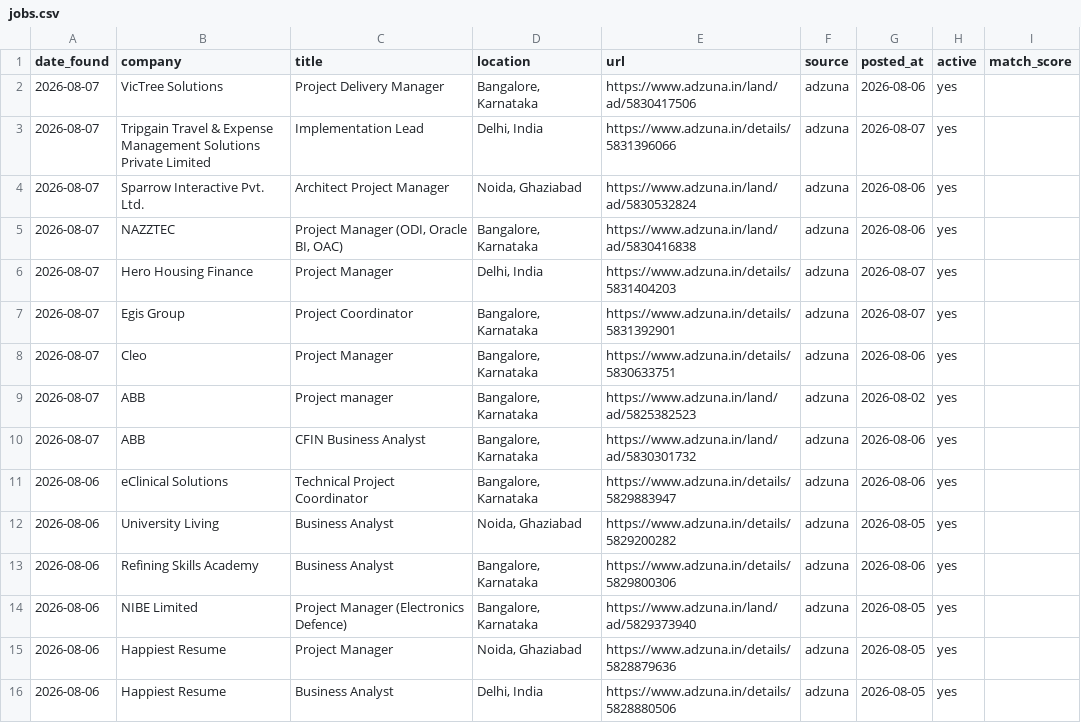
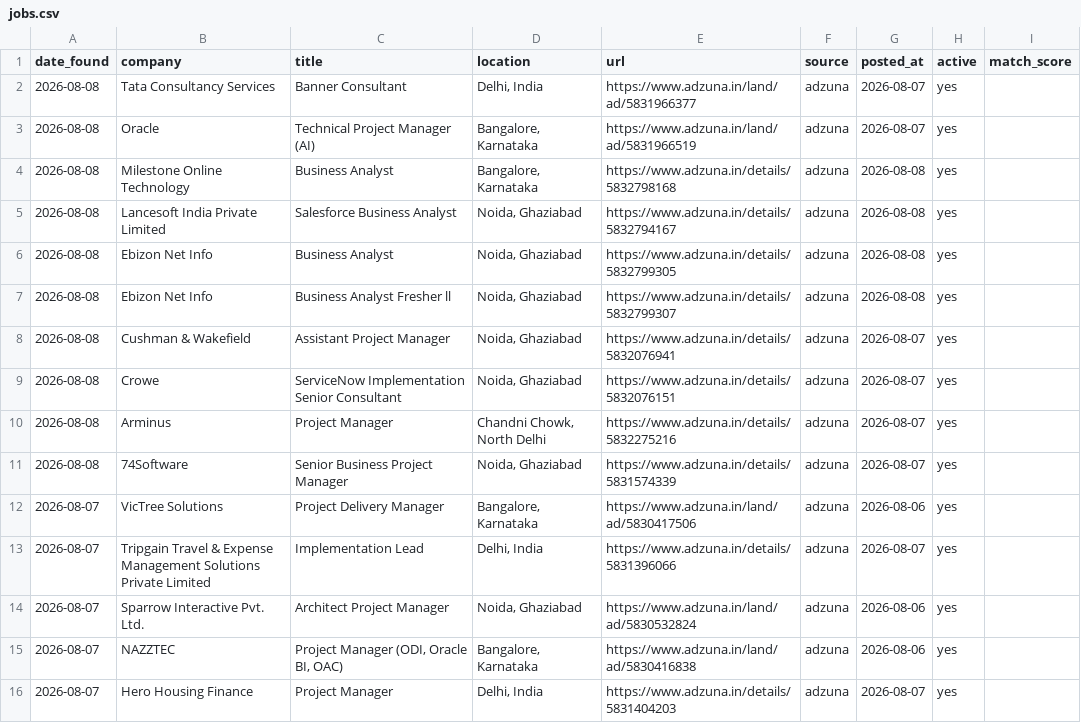
Before and after one commit to pratyushp21/job-scraper, a CSV file: data/jobs.csv, drawn as a sheet; only a part is shown; the shorter side is filled out with more unchanged rows; the diff names each change by its address in the sheet, - before the commit and + after, or states it on an @@ line.

```diff
--- a/data/jobs.csv
+++ b/data/jobs.csv
+row 2: 2026-08-08 | Tata Consultancy Services | Banner Consultant | Delhi, India | https://www.adzuna.in/land/ad/5831966377 | adzuna | 2026-08-07 | yes
+row 3: 2026-08-08 | Oracle | Technical Project Manager (AI) | Bangalore, Karnataka | https://www.adzuna.in/land/ad/5831966519 | adzuna | 2026-08-07 | yes
+row 4: 2026-08-08 | Milestone Online Technology | Business Analyst | Bangalore, Karnataka | https://www.adzuna.in/details/5832798168 | adzuna | 2026-08-08 | yes
+row 5: 2026-08-08 | Lancesoft India Private Limited | Salesforce Business Analyst | Noida, Ghaziabad | https://www.adzuna.in/details/5832794167 | adzuna | 2026-08-08 | yes
+row 6: 2026-08-08 | Ebizon Net Info | Business Analyst | Noida, Ghaziabad | https://www.adzuna.in/details/5832799305 | adzuna | 2026-08-08 | yes
+row 7: 2026-08-08 | Ebizon Net Info | Business Analyst Fresher ll | Noida, Ghaziabad | https://www.adzuna.in/details/5832799307 | adzuna | 2026-08-08 | yes
+row 8: 2026-08-08 | Cushman & Wakefield | Assistant Project Manager | Noida, Ghaziabad | https://www.adzuna.in/details/5832076941 | adzuna | 2026-08-07 | yes
+row 9: 2026-08-08 | Crowe | ServiceNow Implementation Senior Consultant | Noida, Ghaziabad | https://www.adzuna.in/details/5832076151 | adzuna | 2026-08-07 | yes
+row 10: 2026-08-08 | Arminus | Project Manager | Chandni Chowk, North Delhi | https://www.adzuna.in/details/5832275216 | adzuna | 2026-08-07 | yes
+row 11: 2026-08-08 | 74Software | Senior Business Project Manager | Noida, Ghaziabad | https://www.adzuna.in/details/5831574339 | adzuna | 2026-08-07 | yes
```
Also changed, not shown: 1 other file.
